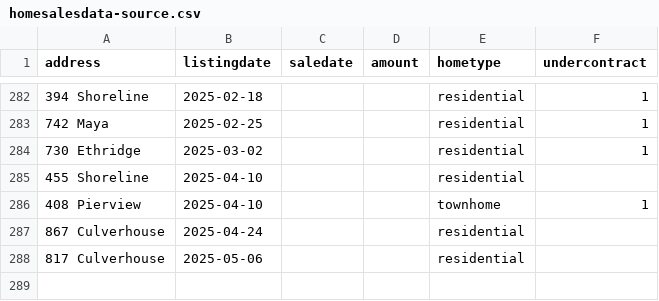
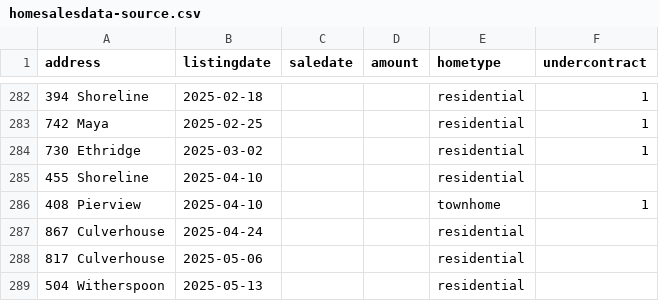
Before and after one commit to robhanssen/glenlake-homesales, a CSV file: sources/homesalesdata-source.csv, drawn as a sheet; only a part is shown, gaps mark what is left out; the diff names each change by its address in the sheet, - before the commit and + after, or states it on an @@ line.

Commit message:
new listing

```diff
--- a/sources/homesalesdata-source.csv
+++ b/sources/homesalesdata-source.csv
+row 289: 504 Witherspoon | 2025-05-13 |  |  | residential
```
